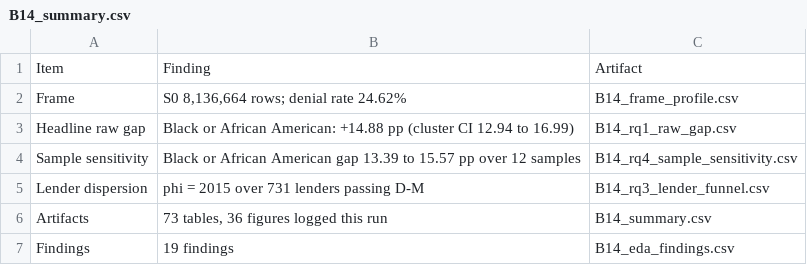
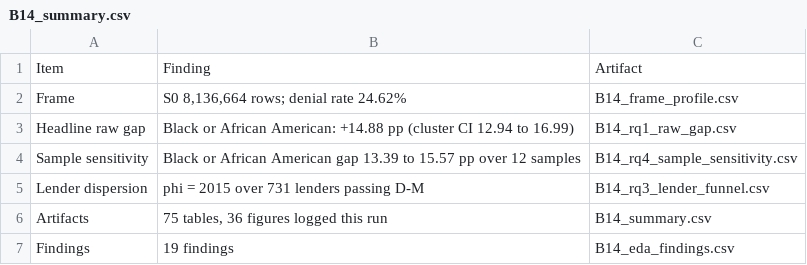
Before and after one commit to ggiakhanhh/neu_ba65_bigdata_hmda_2024, a CSV file: B14 - EDA/output/B14_summary.csv, drawn as a sheet.

```diff
--- a/B14 - EDA/output/B14_summary.csv
+++ b/B14 - EDA/output/B14_summary.csv
@@ -5,3 +5,3 @@ Sample sensitivity,Black or African American gap 13.39 to 15.57 pp over 12 sampl
 Lender dispersion,phi = 2015 over 731 lenders passing D-M,B14_rq3_lender_funnel.csv
-Artifacts,"73 tables, 36 figures logged this run",B14_summary.csv
+Artifacts,"75 tables, 36 figures logged this run",B14_summary.csv
 Findings,19 findings,B14_eda_findings.csv
```
Also changed, not shown: B14 - EDA/output/B14_eda_findings.csv, 14 other files.
